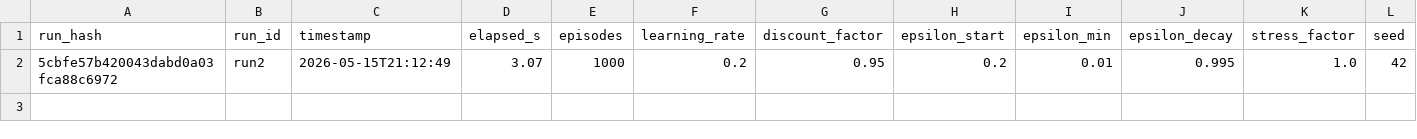
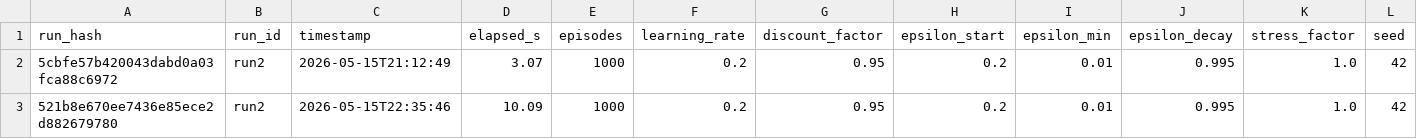
Before and after one commit to mohammedraiyaan/Adaptive-Coral-Reef-RL-Scheduler, a CSV file: experiments/results_run2.csv, drawn as a sheet; only a part is shown; rows hold the shown columns only; the diff names each change by its address in the sheet, - before the commit and + after, or states it on an @@ line.

```diff
--- a/experiments/results_run2.csv
+++ b/experiments/results_run2.csv
+row 3: 521b8e670ee7436e85ece2d882679780 | run2 | 2026-05-15T22:35:46 | 10.09 | 1000 | 0.2 | 0.95 | 0.2 | 0.01 | 0.995 | 1.0 | 42
```
Also changed, not shown: 21 other files.
